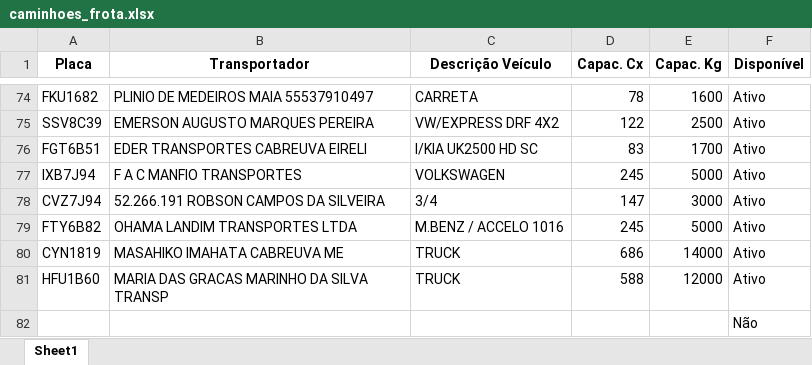
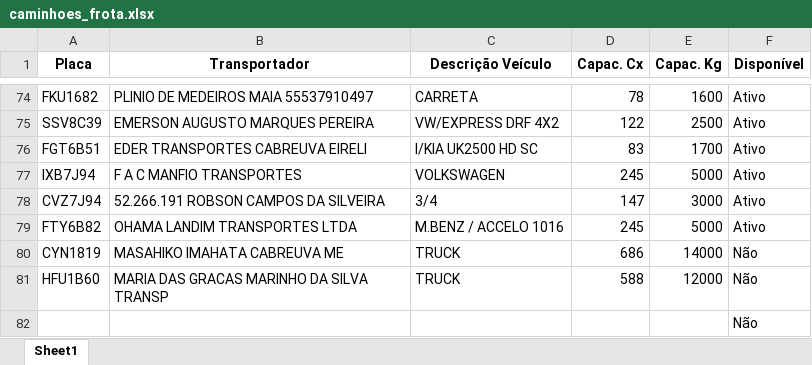
Before and after one commit to souzanavarro/roteirizador, an Excel workbook: database/caminhoes_frota.xlsx, sheet Sheet1, drawn as a sheet; only a part is shown, gaps mark what is left out; values as stored, in another font and other column widths than the file's, no borders; the diff names each change by its address in the sheet, - before the commit and + after, or states it on an @@ line.

```diff
--- a/database/caminhoes_frota.xlsx (sheet Sheet1)
+++ b/database/caminhoes_frota.xlsx (sheet Sheet1)
-F80:F81 (Disponível): Ativo
+F80:F81 (Disponível): Não
```
Also changed, not shown: database/coordenadas_salvas.xlsx, 8 other files.
